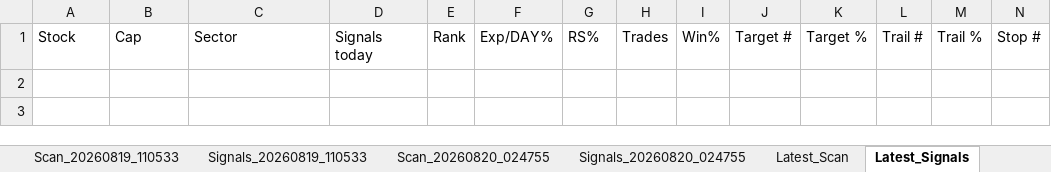
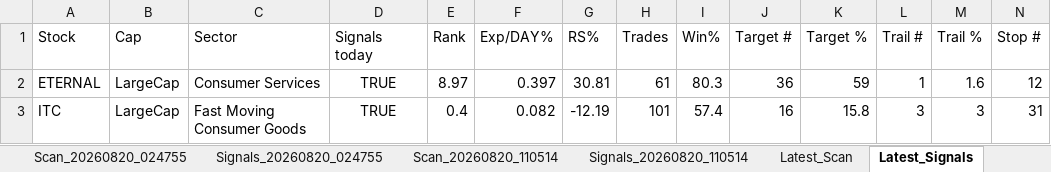
Before and after one commit to PavanSaiNekkala/Swing_Scanner_Latest, an Excel workbook: downloads/history/swing_scanner_largecap_history.xlsx, sheet Latest_Signals, drawn as a sheet; only a part is shown; values as stored, in another font and other column widths than the file's, no borders; rows hold the shown columns only; the diff names each change by its address in the sheet, - before the commit and + after, or states it on an @@ line.

```diff
--- a/downloads/history/swing_scanner_largecap_history.xlsx (sheet Latest_Signals)
+++ b/downloads/history/swing_scanner_largecap_history.xlsx (sheet Latest_Signals)
+row 2: ETERNAL | LargeCap | Consumer Services | TRUE | 8.97 | 0.397 | 30.81 | 61 | 80.3 | 36 | 59 | 1 | 1.6 | 12
+row 3: ITC | LargeCap | Fast Moving Consumer Goods | TRUE | 0.4 | 0.082 | -12.19 | 101 | 57.4 | 16 | 15.8 | 3 | 3 | 31
```
Also changed, not shown: sheet Latest_Scan, other sheet tabs.
